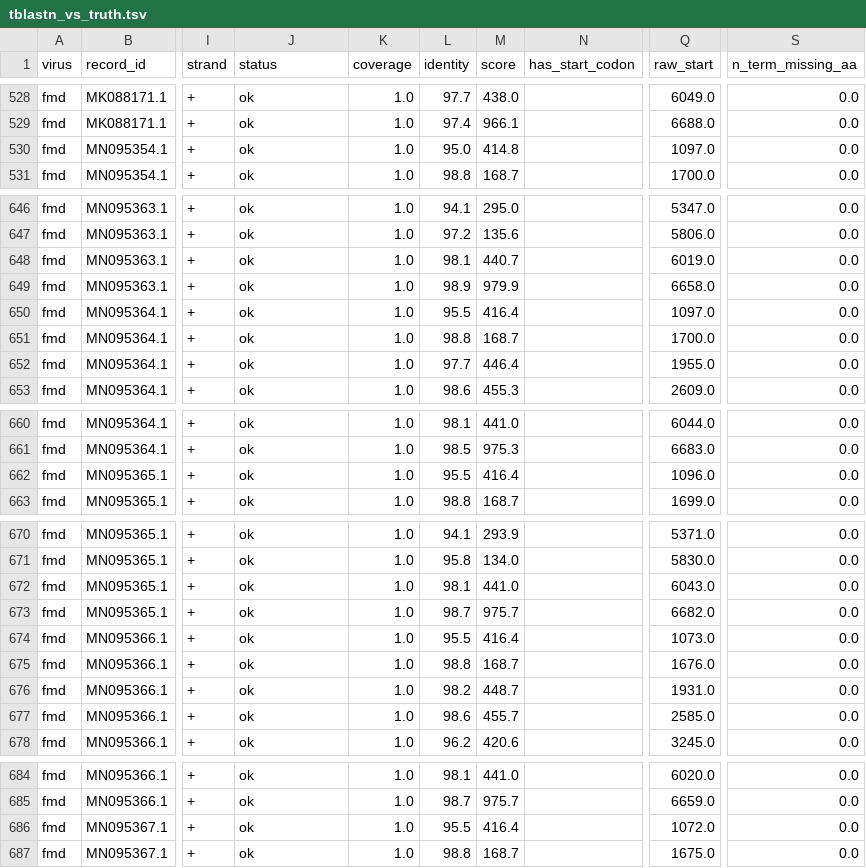
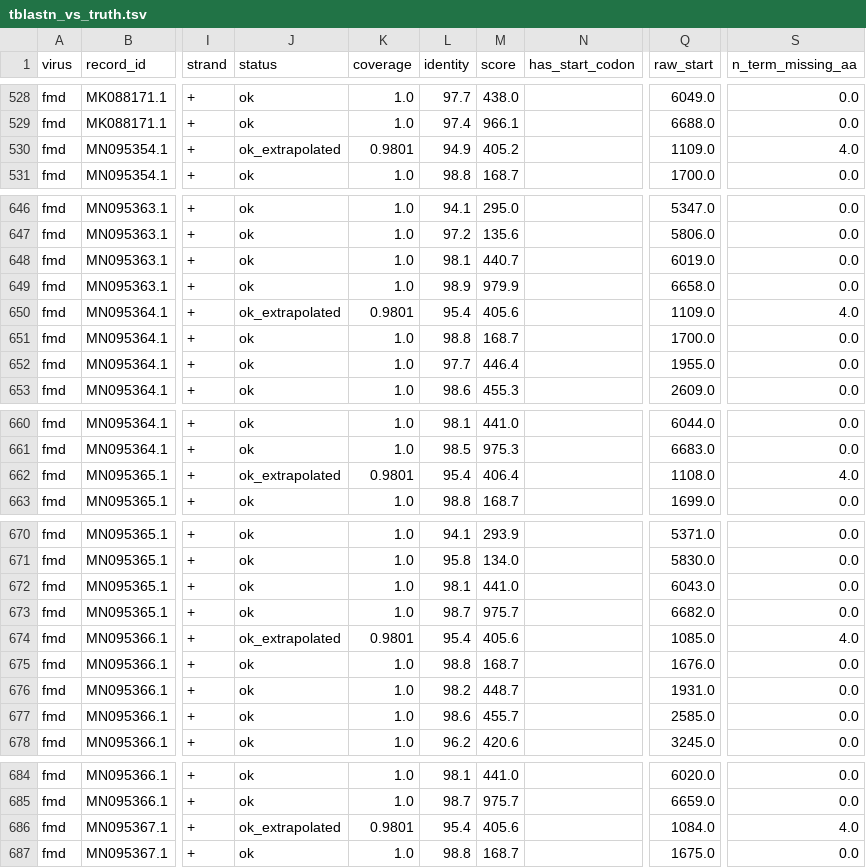
Before and after one commit to nhatminhhatesyou/viralift, a TSV file: app/validation/02_lifting_accuracy/outputs/fmd/tblastn_vs_truth.tsv, drawn as a sheet; only a part is shown, gaps mark what is left out; the diff covers the shown part only; the diff names each change by its address in the sheet, - before the commit and + after, or states it on an @@ line.

```diff
--- a/app/validation/02_lifting_accuracy/outputs/fmd/tblastn_vs_truth.tsv
+++ b/app/validation/02_lifting_accuracy/outputs/fmd/tblastn_vs_truth.tsv
-J530 (status): ok
+J530 (status): ok_extrapolated
-K530 (coverage): 1.0
+K530 (coverage): 0.9801
-L530 (identity): 95.0
+L530 (identity): 94.9
-M530 (score): 414.8
+M530 (score): 405.2
-Q530 (raw_start): 1097.0
+Q530 (raw_start): 1109.0
-S530 (n_term_missing_aa): 0.0
+S530 (n_term_missing_aa): 4.0
-J650 (status): ok
+J650 (status): ok_extrapolated
-K650 (coverage): 1.0
+K650 (coverage): 0.9801
-L650 (identity): 95.5
+L650 (identity): 95.4
-M650 (score): 416.4
+M650 (score): 405.6
-Q650 (raw_start): 1097.0
+Q650 (raw_start): 1109.0
-S650 (n_term_missing_aa): 0.0
+S650 (n_term_missing_aa): 4.0
-J662 (status): ok
+J662 (status): ok_extrapolated
-K662 (coverage): 1.0
+K662 (coverage): 0.9801
-L662 (identity): 95.5
+L662 (identity): 95.4
-M662 (score): 416.4
+M662 (score): 406.4
-Q662 (raw_start): 1096.0
+Q662 (raw_start): 1108.0
-S662 (n_term_missing_aa): 0.0
+S662 (n_term_missing_aa): 4.0
-J674 (status): ok
+J674 (status): ok_extrapolated
-K674 (coverage): 1.0
+K674 (coverage): 0.9801
-L674 (identity): 95.5
+L674 (identity): 95.4
-M674 (score): 416.4
+M674 (score): 405.6
-Q674 (raw_start): 1073.0
+Q674 (raw_start): 1085.0
-S674 (n_term_missing_aa): 0.0
+S674 (n_term_missing_aa): 4.0
-J686 (status): ok
+J686 (status): ok_extrapolated
-K686 (coverage): 1.0
+K686 (coverage): 0.9801
-L686 (identity): 95.5
+L686 (identity): 95.4
-M686 (score): 416.4
+M686 (score): 405.6
-Q686 (raw_start): 1072.0
+Q686 (raw_start): 1084.0
-S686 (n_term_missing_aa): 0.0
+S686 (n_term_missing_aa): 4.0
```
Also changed, not shown: 87 edited cells elsewhere in this file, app/validation/02_lifting_accuracy/outputs/prrs/tblastn_vs_truth.tsv, app/validation/NOTEBOOK_MANIFEST.tsv, 13 other files.
